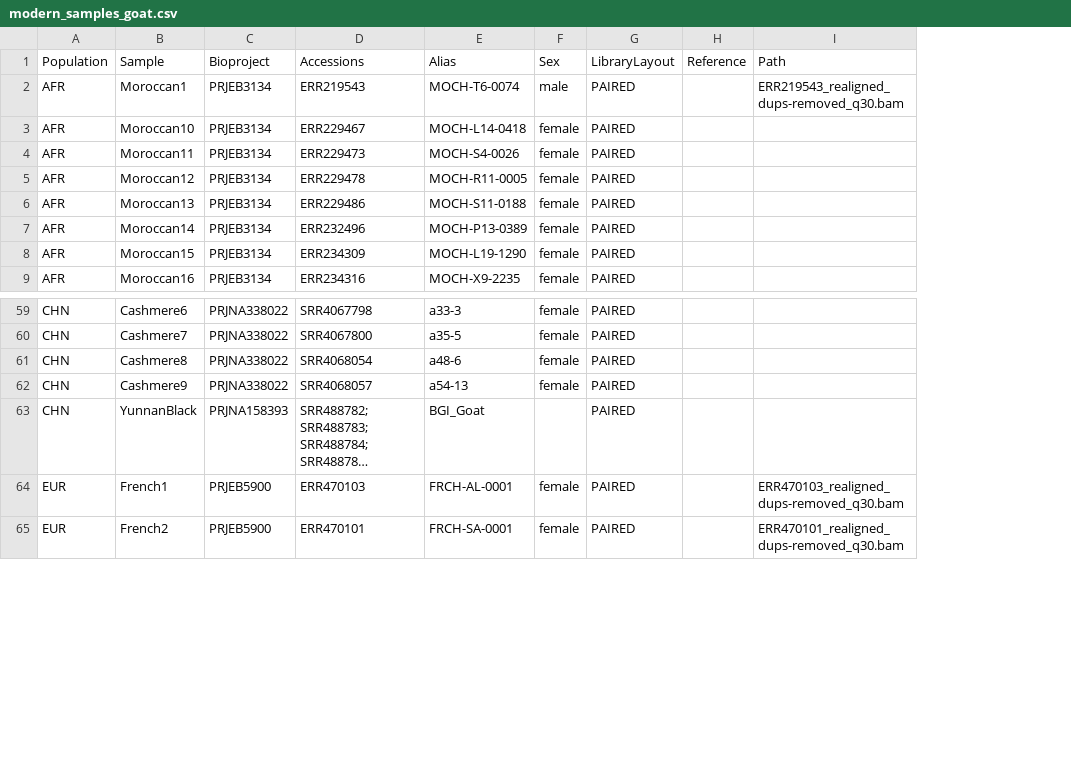
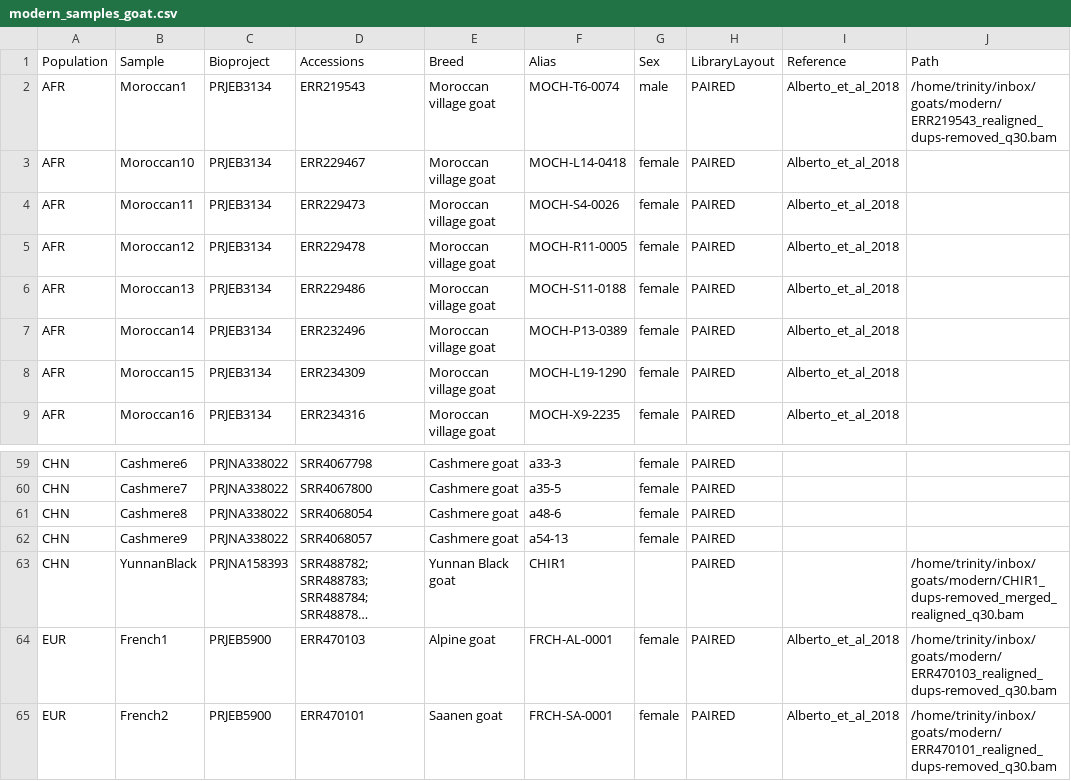
Before and after one commit to ekirving/alleletraj, a CSV file: data/modern_samples_goat.csv, drawn as a sheet; only a part is shown, gaps mark what is left out; long unchanged cells end in …; removed rows and columns are numbered as before the commit, all else as after; the diff names each change by its address in the sheet, - before the commit and + after, or states it on an @@ line.

```diff
--- a/data/modern_samples_goat.csv
+++ b/data/modern_samples_goat.csv
+column E, rows 1-9: Breed | Moroccan village goat | Moroccan village goat | Moroccan village goat | Moroccan village goat | Moroccan village goat | Moroccan village goat | Moroccan village goat | Moroccan village goat; rows 59-65: Cashmere goat | Cashmere goat | Cashmere goat | Cashmere goat | Yunnan Black goat | Alpine goat | Saanen goat
-column H, row 1: Reference
-column I, rows 1-2: Path | ERR219543_realigned_dups-removed_q30.bam; rows 64-65: ERR470103_realigned_dups-removed_q30.bam | ERR470101_realigned_dups-removed_q30.bam
+column I, rows 1-9: Reference | Alberto_et_al_2018 | Alberto_et_al_2018 | Alberto_et_al_2018 | Alberto_et_al_2018 | Alberto_et_al_2018 | Alberto_et_al_2018 | Alberto_et_al_2018 | Alberto_et_al_2018; rows 64-65: Alberto_et_al_2018 | Alberto_et_al_2018
+column J, rows 1-2: Path | /home/trinity/inbox/goats/modern/ERR219543_realigned_dups-removed_q30.bam; rows 63-65: /home/trinity/inbox/goats/modern/CHIR1_dups-removed_merged_realigned_q30.bam | /home/trinity/inbox/goats/modern/ERR470103_realigned_dups-removed_q30.bam | /home/trinity/inbox/goats/modern/ERR470101_realigned_dups-removed_q30.bam
-F63: BGI_Goat
+F63: CHIR1
```
Also changed, not shown: data/modern_samples_horse.csv.
